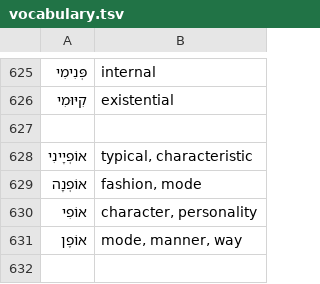
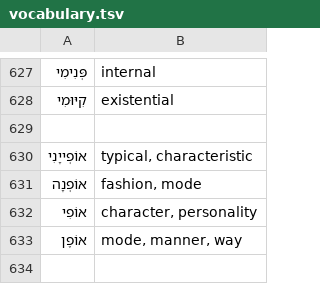
Before and after one commit to mikhail-poda/mila-match, a TSV file: assets/vocabulary.tsv, drawn as a sheet; only a part is shown, gaps mark what is left out; the diff covers the shown part only.

```diff
--- a/assets/vocabulary.tsv
+++ b/assets/vocabulary.tsv
@@ -627,3 +629,3 @@
 
-אוֹפְיָינִי	typical, characteristic
+אוֹפְייָנִי	typical, characteristic
 אוֹפְנָה	fashion, mode
```
Also changed, not shown: 22 added rows and 1 edited cell elsewhere in this file, 1 other file.
